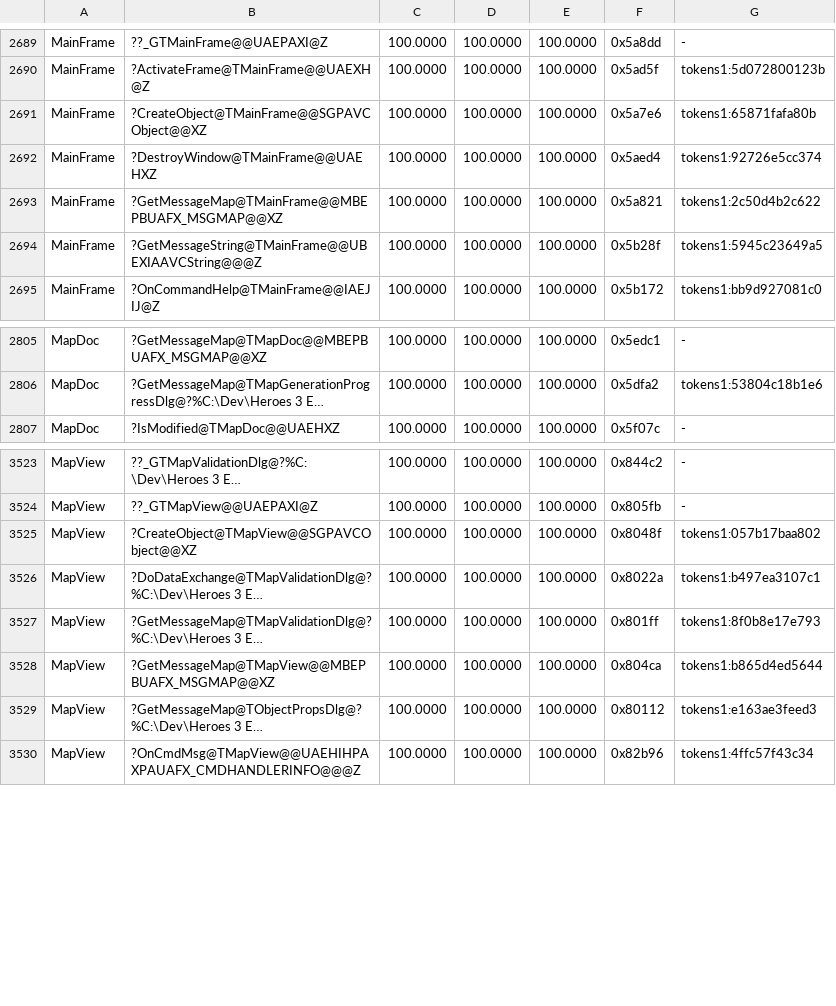
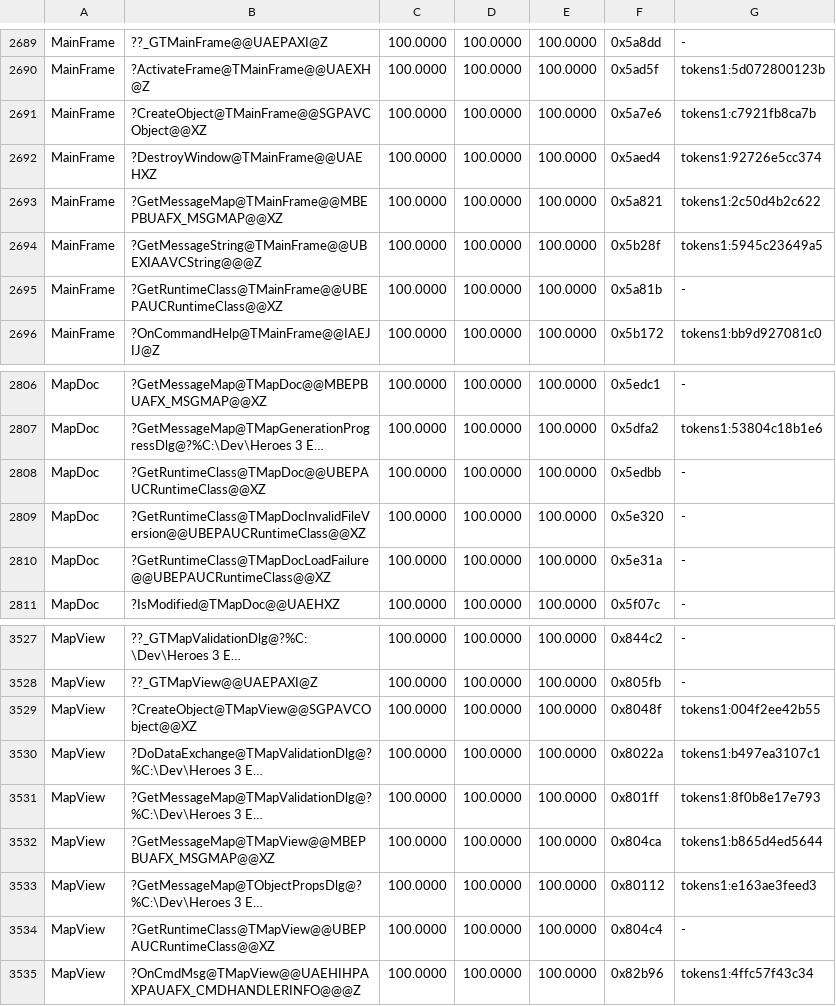
Before and after one commit to Simontwice/homm3-decomp, a TSV file: config/match_baseline.h3maped.tsv, drawn as a sheet; only a part is shown, gaps mark what is left out; long unchanged cells end in …; addresses are those after the commit; the diff names each change by its address in the sheet, - before the commit and + after, or states it on an @@ line.

```diff
--- a/config/match_baseline.h3maped.tsv
+++ b/config/match_baseline.h3maped.tsv
-G2691: tokens1:65871fafa80b
+G2691: tokens1:c7921fb8ca7b
+row 2695: MainFrame | ?GetRuntimeClass@TMainFrame@@UBEPAUCRuntimeClass@@XZ | 100.0000 | 100.0000 | 100.0000 | 0x5a81b | -
+row 2808: MapDoc | ?GetRuntimeClass@TMapDoc@@UBEPAUCRuntimeClass@@XZ | 100.0000 | 100.0000 | 100.0000 | 0x5edbb | -
+row 2809: MapDoc | ?GetRuntimeClass@TMapDocInvalidFileVersion@@UBEPAUCRuntimeClass@@XZ | 100.0000 | 100.0000 | 100.0000 | 0x5e320 | -
+row 2810: MapDoc | ?GetRuntimeClass@TMapDocLoadFailure@@UBEPAUCRuntimeClass@@XZ | 100.0000 | 100.0000 | 100.0000 | 0x5e31a | -
-G3529: tokens1:057b17baa802
+G3529: tokens1:004f2ee42b55
+row 3534: MapView | ?GetRuntimeClass@TMapView@@UBEPAUCRuntimeClass@@XZ | 100.0000 | 100.0000 | 100.0000 | 0x804c4 | -
```
Also changed, not shown: config/match_baseline.h3ccmped.tsv, config/retail/h3ccmped/placements.tsv, 11 other files.
